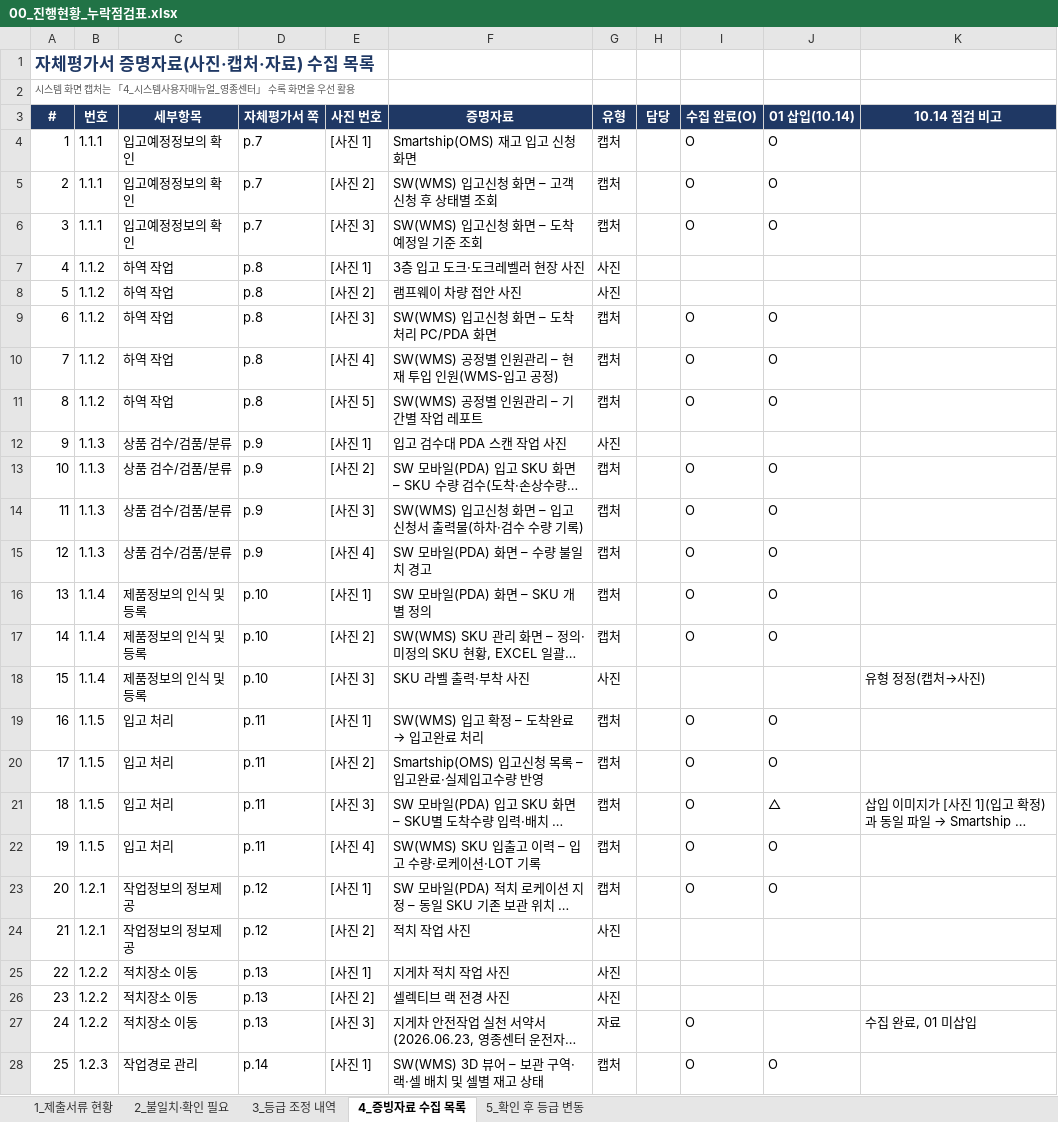
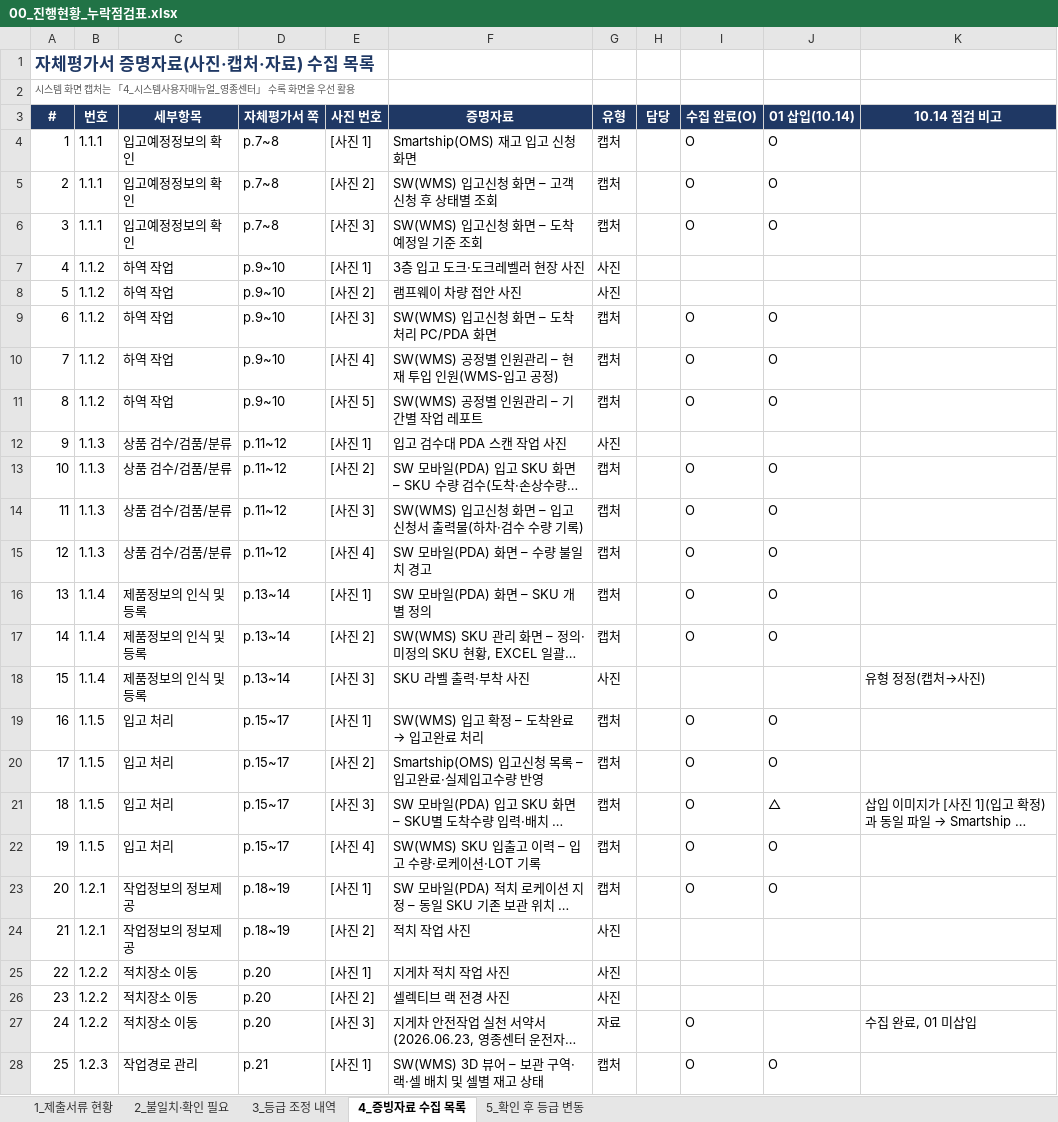
Before and after one commit to Yun-IlHwan/smart-logstics, an Excel workbook: 작성 서류 - yun/00_진행현황_누락점검표.xlsx, sheet 4_증빙자료 수집 목록, drawn as a sheet; only a part is shown; long unchanged cells end in …; values as stored, in another font and other column widths than the file's, no borders; the diff covers the shown part only; the diff names each change by its address in the sheet, - before the commit and + after, or states it on an @@ line.

```diff
--- a/작성 서류 - yun/00_진행현황_누락점검표.xlsx (sheet 4_증빙자료 수집 목록)
+++ b/작성 서류 - yun/00_진행현황_누락점검표.xlsx (sheet 4_증빙자료 수집 목록)
-D4:D6 (자체평가서 쪽): p.7
+D4:D6 (자체평가서 쪽): p.7~8
-D7:D11 (자체평가서 쪽): p.8
+D7:D11 (자체평가서 쪽): p.9~10
-D12:D15 (자체평가서 쪽): p.9
+D12:D15 (자체평가서 쪽): p.11~12
-D16:D18 (자체평가서 쪽): p.10
+D16:D18 (자체평가서 쪽): p.13~14
-D19:D22 (자체평가서 쪽): p.11
+D19:D22 (자체평가서 쪽): p.15~17
-D23:D24 (자체평가서 쪽): p.12
+D23:D24 (자체평가서 쪽): p.18~19
-D25:D27 (자체평가서 쪽): p.13
+D25:D27 (자체평가서 쪽): p.20
-D28 (자체평가서 쪽): p.14
+D28 (자체평가서 쪽): p.21
```
Also changed, not shown: 78 edited cells elsewhere in this sheet, sheet 1_제출서류 현황, 작성 서류 - yun/99_확인필요_목록.xlsx, 4 other files.
